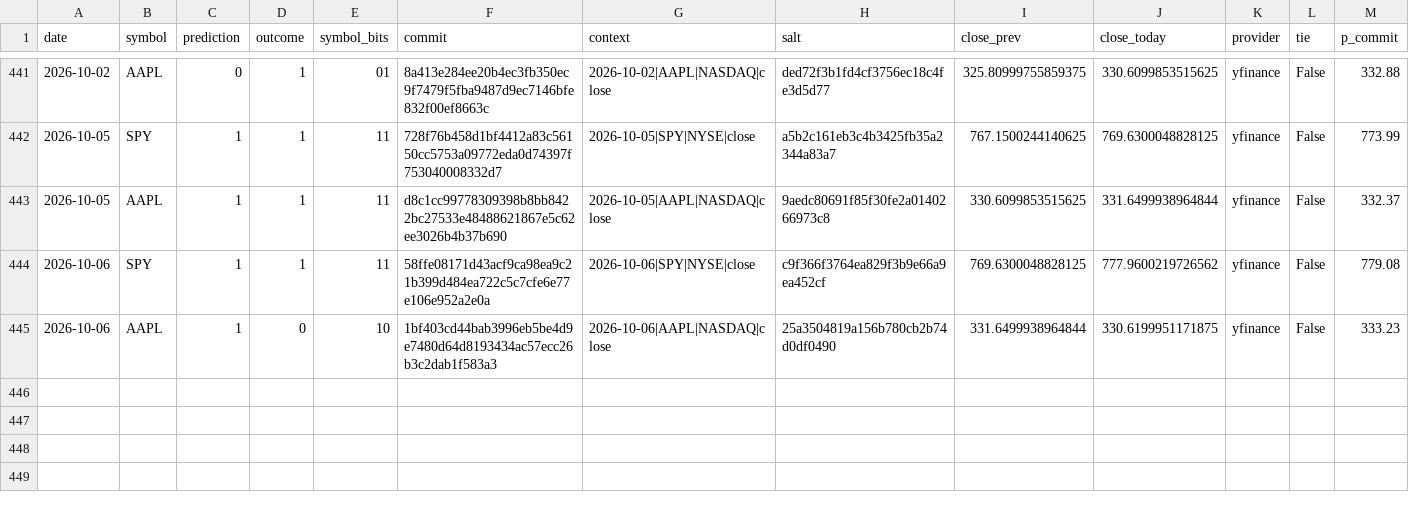
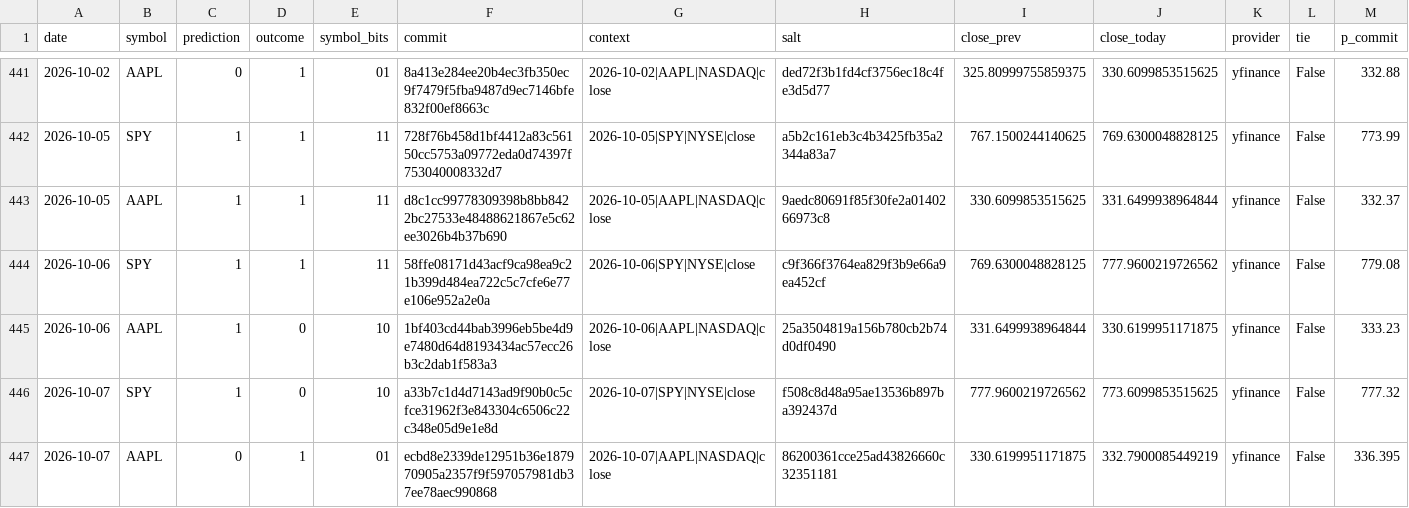
Before and after one commit to pqcnerd/rrpe-drbg, a CSV file: outputs/entropy_log.csv, drawn as a sheet; only a part is shown, gaps mark what is left out; rows hold the shown columns only; the diff names each change by its address in the sheet, - before the commit and + after, or states it on an @@ line.

```diff
--- a/outputs/entropy_log.csv
+++ b/outputs/entropy_log.csv
+row 446: 2026-10-07 | SPY | 1 | 0 | 10 | a33b7c1d4d7143ad9f90b0c5cfce31962f3e843304c6506c22c348e05d9e1e8d | 2026-10-07|SPY|NYSE|close | f508c8d48a95ae13536b897ba392437d | 777.9600219726562 | 773.6099853515625 | yfinance | False | 777.32
+row 447: 2026-10-07 | AAPL | 0 | 1 | 01 | ecbd8e2339de12951b36e187970905a2357f9f597057981db37ee78aec990868 | 2026-10-07|AAPL|NASDAQ|close | 86200361cce25ad43826660c32351181 | 330.6199951171875 | 332.7900085449219 | yfinance | False | 336.395
```
Also changed, not shown: 1 other file.
